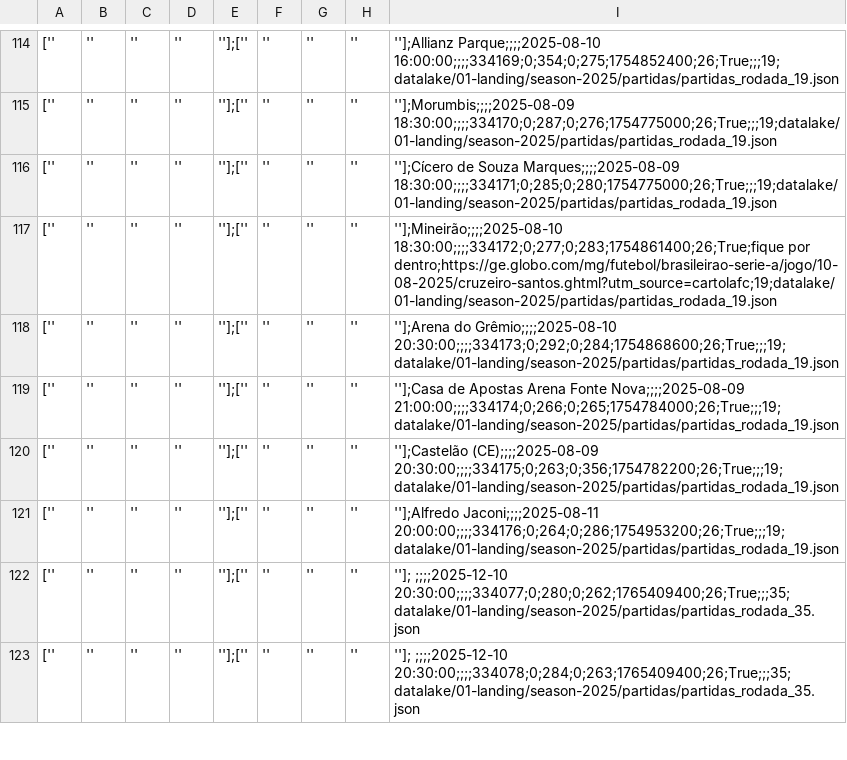
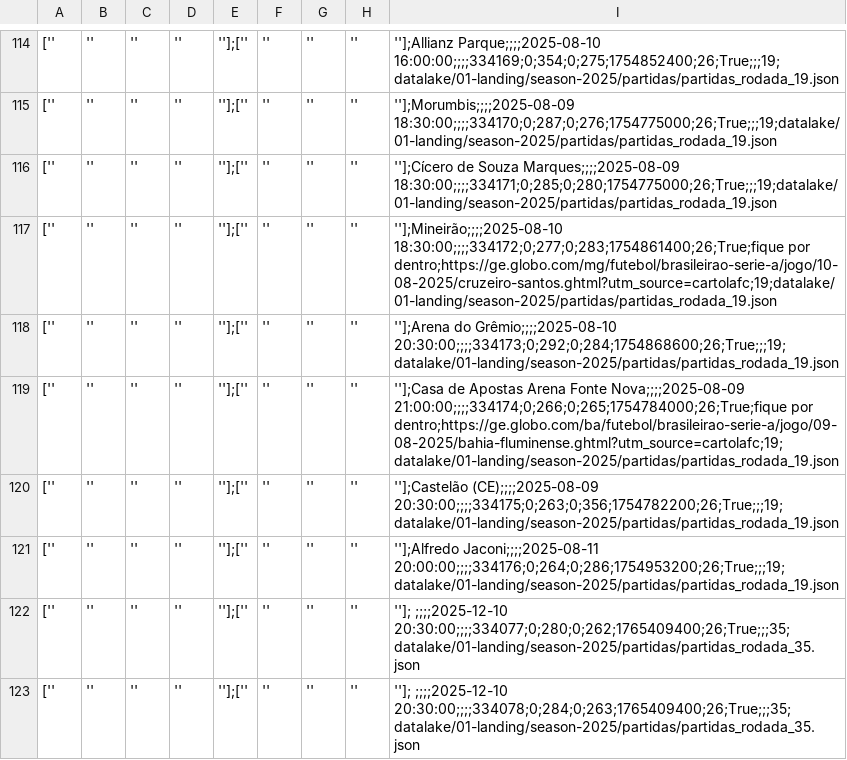
Before and after one commit to adntayer/cartola_datalake, a CSV file: datalake/02-bronze/season-2025/partidas/partidas.csv, drawn as a sheet; only a part is shown, gaps mark what is left out; the diff names each change by its address in the sheet, - before the commit and + after, or states it on an @@ line.

Commit message:
📡 [data landing-to-bronze partidas]: automatic update data Tue Aug  5 10:45:20 UTC 2025

```diff
--- a/datalake/02-bronze/season-2025/partidas/partidas.csv
+++ b/datalake/02-bronze/season-2025/partidas/partidas.csv
-I119: …Fonte Nova;;;;2025-08-09 21:00:00;;;;334174;0;266;0;265;1754784000;26;True;;;19;datalake/01-landing/season-2025/partidas/partidas_rodada_19.json
+I119: …Fonte Nova;;;;2025-08-09 21:00:00;;;;334174;0;266;0;265;1754784000;26;True;fique por dentro;https://ge.globo.com/ba/futebol/brasileirao-serie-a/jogo/09-08-2025/bahia-fluminense.ghtml?utm_source=cartolafc;19;datalake/01-landing/season-2025/partidas/partidas_rodada_19.json
```
